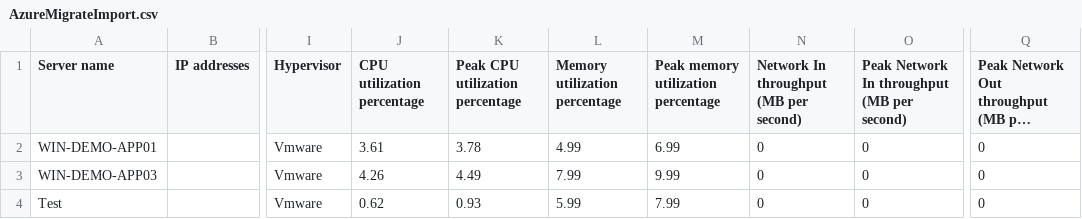
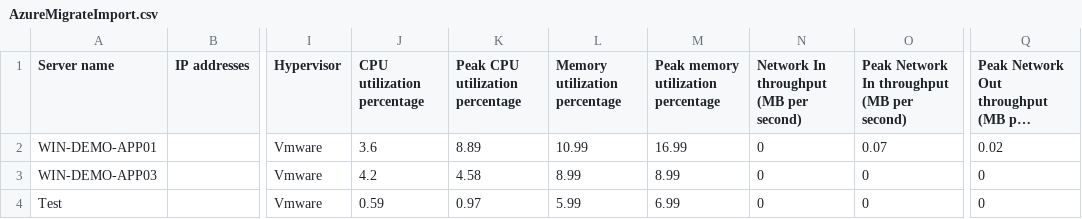
Before and after one commit to Jhin-Loh/vmware-utilization-collector, a CSV file: ExampleOutputs/VMwareUtilizationStats/AzureMigrateImport.csv, drawn as a sheet; only a part is shown, gaps mark what is left out; long unchanged cells end in …; the diff names each change by its address in the sheet, - before the commit and + after, or states it on an @@ line.

```diff
--- a/ExampleOutputs/VMwareUtilizationStats/AzureMigrateImport.csv
+++ b/ExampleOutputs/VMwareUtilizationStats/AzureMigrateImport.csv
-J2 (CPU utilization percentage): 3.61
+J2 (CPU utilization percentage): 3.6
-K2 (Peak CPU utilization percentage): 3.78
+K2 (Peak CPU utilization percentage): 8.89
-L2 (Memory utilization percentage): 4.99
+L2 (Memory utilization percentage): 10.99
-M2: 6.99
+M2: 16.99
-O2: 0
+O2: 0.07
-Q2: 0
+Q2: 0.02
-J3 (CPU utilization percentage): 4.26
+J3 (CPU utilization percentage): 4.2
-K3 (Peak CPU utilization percentage): 4.49
+K3 (Peak CPU utilization percentage): 4.58
-L3 (Memory utilization percentage): 7.99
+L3 (Memory utilization percentage): 8.99
-M3: 9.99
+M3: 8.99
-J4 (CPU utilization percentage): 0.62
+J4 (CPU utilization percentage): 0.59
-K4 (Peak CPU utilization percentage): 0.93
+K4 (Peak CPU utilization percentage): 0.97
-M4: 7.99
+M4: 6.99
```
Also changed, not shown: ExampleOutputs/VMwareUtilizationStats/RawSamples.csv, ExampleOutputs/VMwareUtilizationStats/UtilizationSummary.csv, 4 other files.
